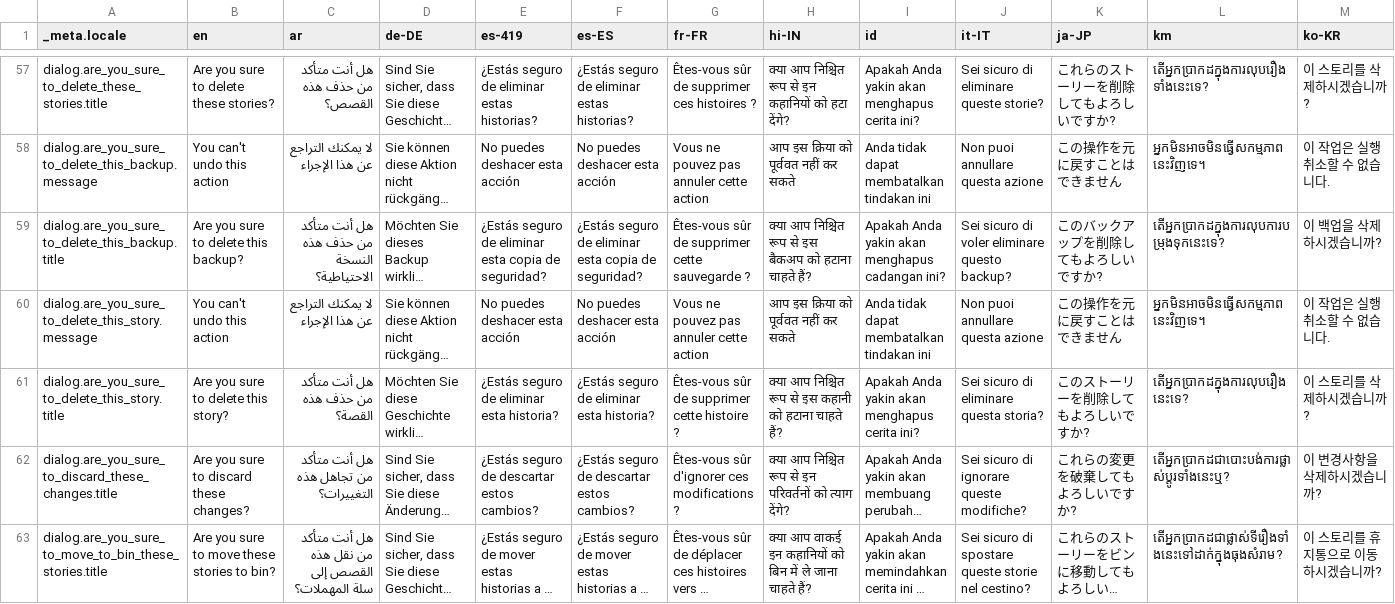
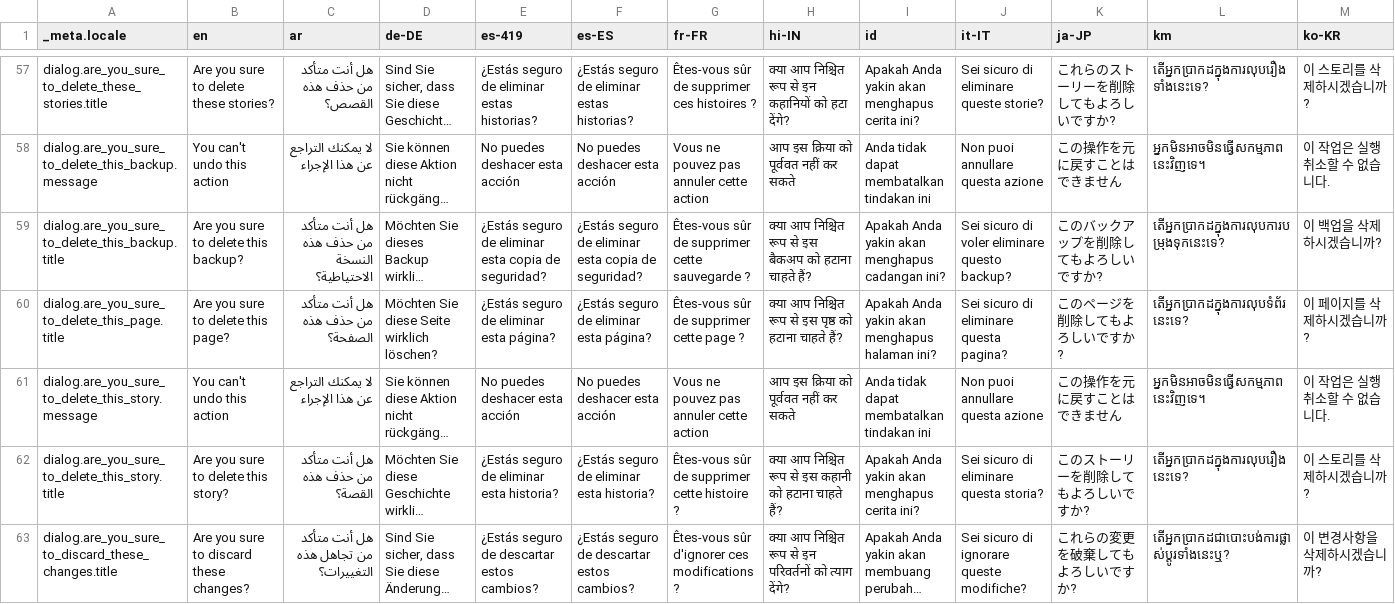
Before and after one commit to theachoem/storypad, a CSV file: bin/localization/data.csv, drawn as a sheet; only a part is shown, gaps mark what is left out; the shorter side is filled out with more unchanged rows; long unchanged cells end in …; rows hold the shown columns only; the diff names each change by its address in the sheet, - before the commit and + after, or states it on an @@ line.

```diff
--- a/bin/localization/data.csv
+++ b/bin/localization/data.csv
+row 60: dialog.are_you_sure_to_delete_this_page.title | Are you sure to delete this page? | هل أنت متأكد من حذف هذه الصفحة؟ | Möchten Sie diese Seite wirklich löschen? | ¿Estás seguro de eliminar esta página? | ¿Estás seguro de eliminar esta página? | Êtes-vous sûr de supprimer cette page ? | क्या आप निश्चित रूप से इस पृष्ठ को हटाना चाहते हैं? | Apakah Anda yakin akan menghapus halaman ini? | Sei sicuro di eliminare questa pagina? | このページを削除してもよろしいですか? | តើអ្នកប្រាកដក្នុងការលុបទំព័រនេះទេ? | 이 페이지를 삭제하시겠습니까?
```
Also changed, not shown: 21 other files.
